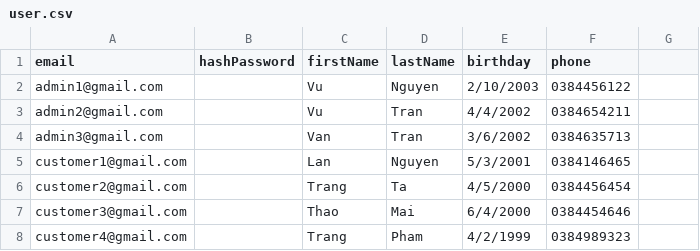
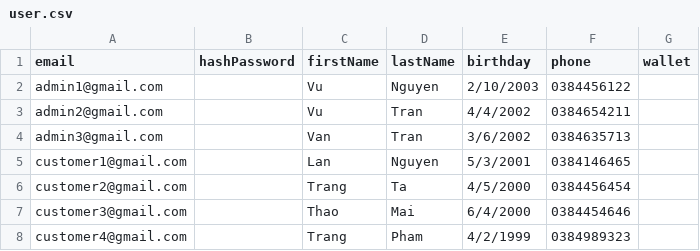
Before and after one commit to thuan2172001/hpr-t0ken-1, a CSV file: back-end/app/seed-data/data/user.csv, drawn as a sheet; the diff names each change by its address in the sheet, - before the commit and + after, or states it on an @@ line.

```diff
--- a/back-end/app/seed-data/data/user.csv
+++ b/back-end/app/seed-data/data/user.csv
-G1: (empty)
+G1: wallet
```
Also changed, not shown: 14 other files.
